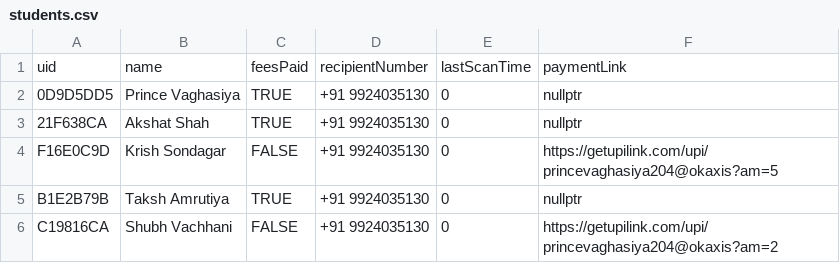
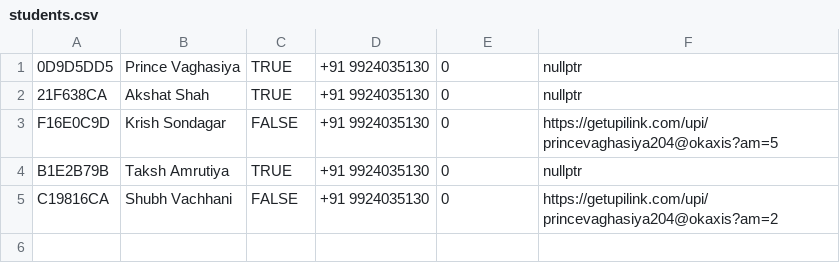
Before and after one commit to KRISH141006/Arduino, a CSV file: students.csv, drawn as a sheet.

Commit message:
Update students.csv

```diff
--- a/students.csv
+++ b/students.csv
@@ -1,2 +1 @@
-uid,name,feesPaid,recipientNumber,lastScanTime,paymentLink
 0D9D5DD5,Prince Vaghasiya,TRUE,+91 9924035130,0,nullptr
```
